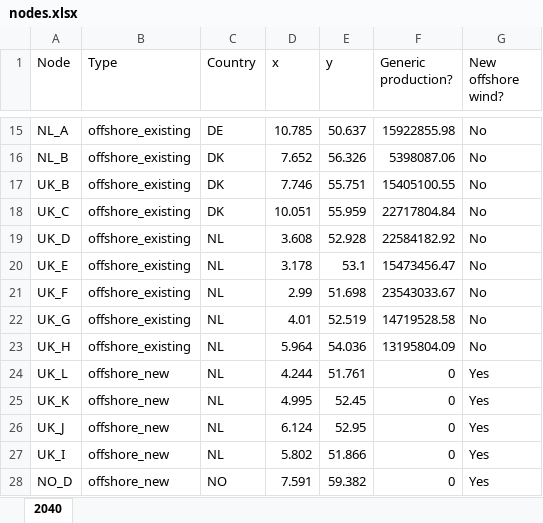
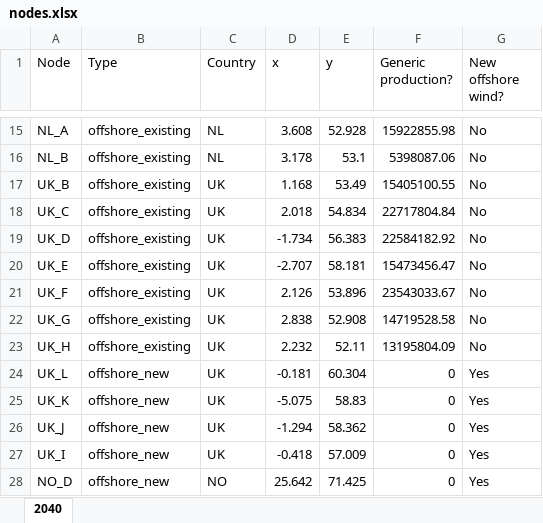
Before and after one commit to UU-ER/AdOpT-NET0_DAC-Offshore, an Excel workbook: dac_offshore/clean_data/nodes/nodes.xlsx, sheet 2040, drawn as a sheet; only a part is shown, gaps mark what is left out; values as stored, in another font and other column widths than the file's, no borders; conditional formats not drawn; the diff covers the shown part only; the diff names each change by its address in the sheet, - before the commit and + after, or states it on an @@ line.

Commit message:
Fix country ref and lon/lat iun nodes.xlsx

```diff
--- a/dac_offshore/clean_data/nodes/nodes.xlsx (sheet 2040)
+++ b/dac_offshore/clean_data/nodes/nodes.xlsx (sheet 2040)
-C15 (Country): DE
+C15 (Country): NL
-D15 (x): 10.785
+D15 (x): 3.608
-E15 (y): 50.637
+E15 (y): 52.928
-C16 (Country): DK
+C16 (Country): NL
-D16 (x): 7.652
+D16 (x): 3.178
-E16 (y): 56.326
+E16 (y): 53.1
-C17:C18 (Country): DK
+C17:C18 (Country): UK
-D17 (x): 7.746
+D17 (x): 1.168
-E17 (y): 55.751
+E17 (y): 53.49
-D18 (x): 10.051
+D18 (x): 2.018
-E18 (y): 55.959
+E18 (y): 54.834
-C19:C27 (Country): NL
+C19:C27 (Country): UK
-D19 (x): 3.608
+D19 (x): -1.734
-E19 (y): 52.928
+E19 (y): 56.383
-D20 (x): 3.178
+D20 (x): -2.707
-E20 (y): 53.1
+E20 (y): 58.181
-D21 (x): 2.99
+D21 (x): 2.126
-E21 (y): 51.698
+E21 (y): 53.896
-D22 (x): 4.01
+D22 (x): 2.838
-E22 (y): 52.519
+E22 (y): 52.908
-D23 (x): 5.964
+D23 (x): 2.232
-E23 (y): 54.036
+E23 (y): 52.11
-D24 (x): 4.244
+D24 (x): -0.181
-E24 (y): 51.761
+E24 (y): 60.304
-D25 (x): 4.995
+D25 (x): -5.075
-E25 (y): 52.45
+E25 (y): 58.83
-D26 (x): 6.124
+D26 (x): -1.294
-E26 (y): 52.95
+E26 (y): 58.362
-D27 (x): 5.802
+D27 (x): -0.418
-E27 (y): 51.866
+E27 (y): 57.009
-D28 (x): 7.591
+D28 (x): 25.642
-E28 (y): 59.382
+E28 (y): 71.425
```
Also changed, not shown: 117 edited cells and cell formats elsewhere in this sheet.
